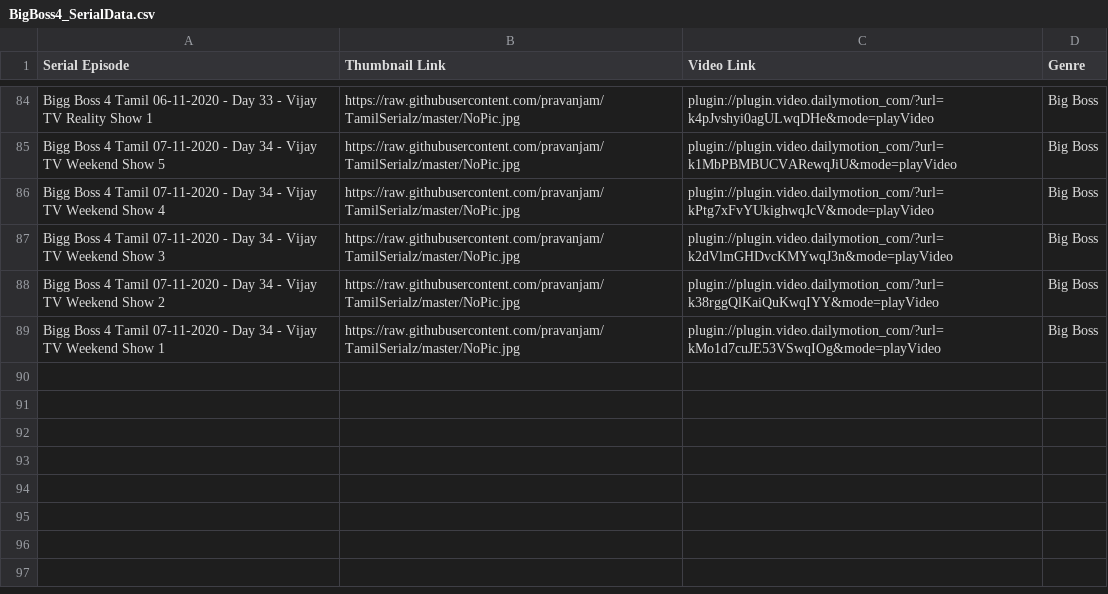
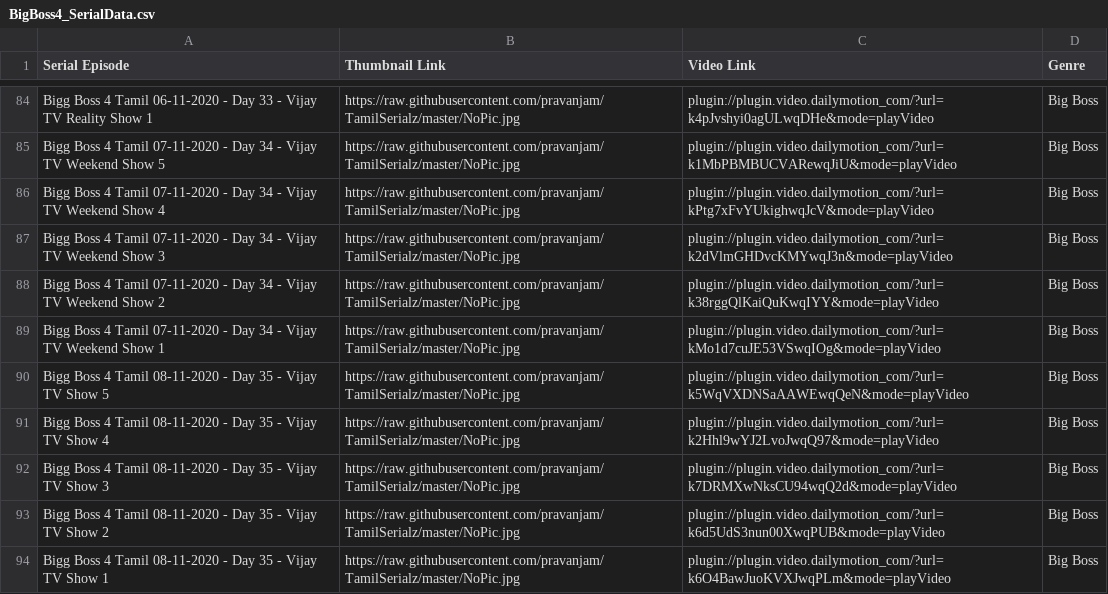
Before and after one commit to pravanjam/TamilSerialz, a CSV file: BigBoss4_SerialData.csv, drawn as a sheet; only a part is shown, gaps mark what is left out.

```diff
--- a/BigBoss4_SerialData.csv
+++ b/BigBoss4_SerialData.csv
@@ -89 +89,6 @@ Bigg Boss 4 Tamil 07-11-2020 - Day 34 - Vijay TV Weekend Show 2,https://raw.gith
 Bigg Boss 4 Tamil 07-11-2020 - Day 34 - Vijay TV Weekend Show 1,https://raw.githubusercontent.com/pravanjam/TamilSerialz/master/NoPic.jpg,plugin://plugin.video.dailymotion_com/?url=kMo1d7cuJE53VSwqIOg&mode=playVideo, Big Boss
+Bigg Boss 4 Tamil 08-11-2020 - Day 35 - Vijay TV Show 5,https://raw.githubusercontent.com/pravanjam/TamilSerialz/master/NoPic.jpg,plugin://plugin.video.dailymotion_com/?url=k5WqVXDNSaAAWEwqQeN&mode=playVideo, Big Boss
+Bigg Boss 4 Tamil 08-11-2020 - Day 35 - Vijay TV Show 4,https://raw.githubusercontent.com/pravanjam/TamilSerialz/master/NoPic.jpg,plugin://plugin.video.dailymotion_com/?url=k2Hhl9wYJ2LvoJwqQ97&mode=playVideo, Big Boss
+Bigg Boss 4 Tamil 08-11-2020 - Day 35 - Vijay TV Show 3,https://raw.githubusercontent.com/pravanjam/TamilSerialz/master/NoPic.jpg,plugin://plugin.video.dailymotion_com/?url=k7DRMXwNksCU94wqQ2d&mode=playVideo, Big Boss
+Bigg Boss 4 Tamil 08-11-2020 - Day 35 - Vijay TV Show 2,https://raw.githubusercontent.com/pravanjam/TamilSerialz/master/NoPic.jpg,plugin://plugin.video.dailymotion_com/?url=k6d5UdS3nun00XwqPUB&mode=playVideo, Big Boss
+Bigg Boss 4 Tamil 08-11-2020 - Day 35 - Vijay TV Show 1,https://raw.githubusercontent.com/pravanjam/TamilSerialz/master/NoPic.jpg,plugin://plugin.video.dailymotion_com/?url=k6O4BawJuoKVXJwqPLm&mode=playVideo, Big Boss
```
Also changed, not shown: Chithi2_SerialData.csv.
